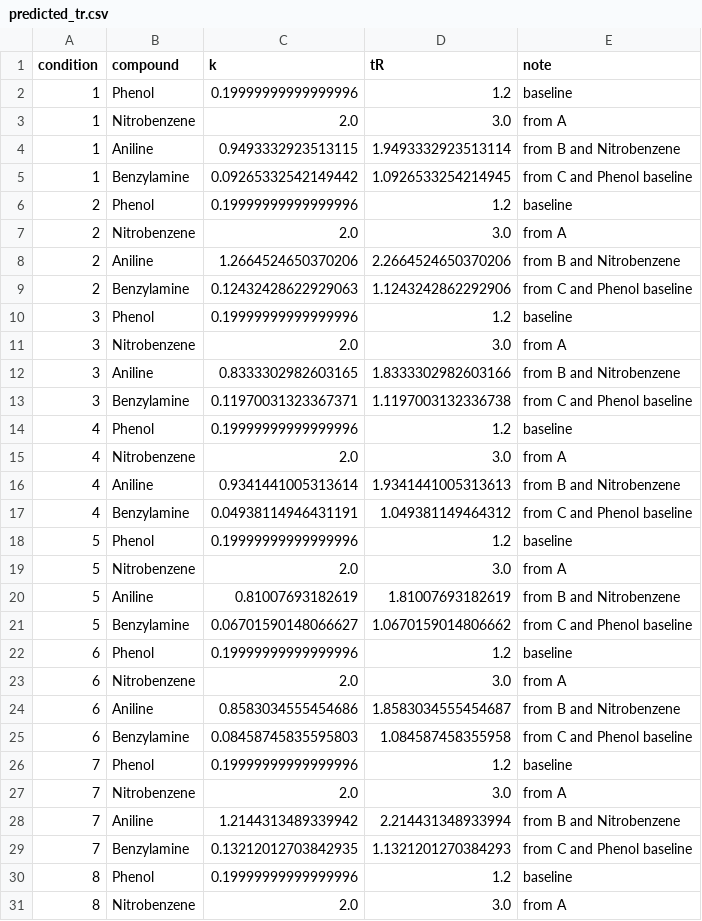
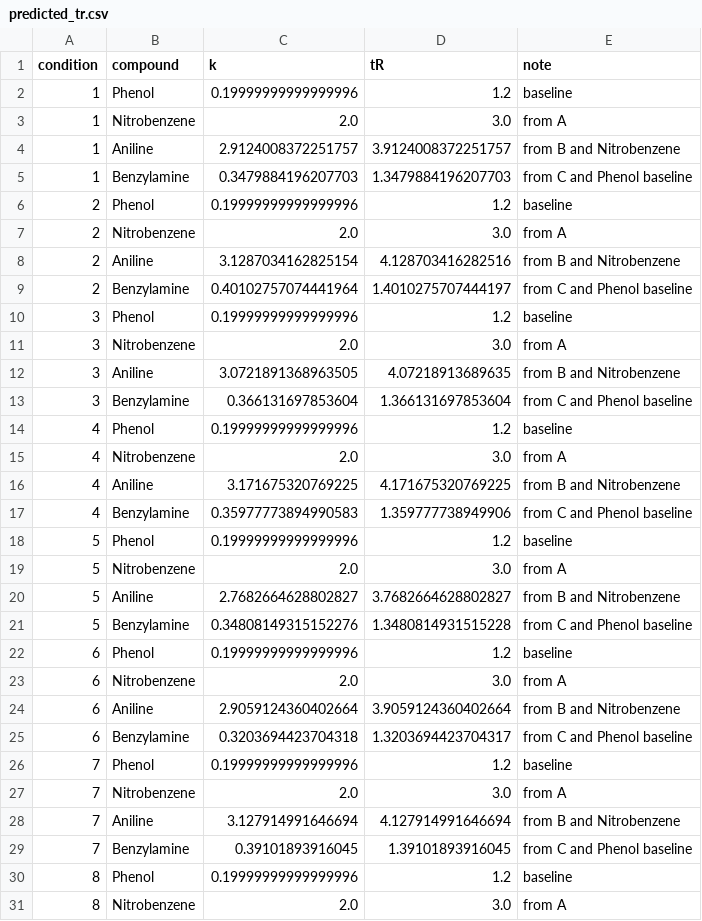
Before and after one commit to yoshitown/thesis_data, a CSV file: results/predicted_tr.csv, drawn as a sheet; only a part is shown; the diff covers the shown part only.

```diff
--- a/results/predicted_tr.csv
+++ b/results/predicted_tr.csv
@@ -3,28 +3,28 @@ condition,compound,k,tR,note
 1,Nitrobenzene,2.0,3.0,from A
-1,Aniline,0.9493332923513115,1.9493332923513114,from B and Nitrobenzene
-1,Benzylamine,0.09265332542149442,1.0926533254214945,from C and Phenol baseline
+1,Aniline,2.9124008372251757,3.9124008372251757,from B and Nitrobenzene
+1,Benzylamine,0.3479884196207703,1.3479884196207703,from C and Phenol baseline
 2,Phenol,0.19999999999999996,1.2,baseline
 2,Nitrobenzene,2.0,3.0,from A
-2,Aniline,1.2664524650370206,2.2664524650370206,from B and Nitrobenzene
-2,Benzylamine,0.12432428622929063,1.1243242862292906,from C and Phenol baseline
+2,Aniline,3.1287034162825154,4.128703416282516,from B and Nitrobenzene
+2,Benzylamine,0.40102757074441964,1.4010275707444197,from C and Phenol baseline
 3,Phenol,0.19999999999999996,1.2,baseline
 3,Nitrobenzene,2.0,3.0,from A
-3,Aniline,0.8333302982603165,1.8333302982603166,from B and Nitrobenzene
-3,Benzylamine,0.11970031323367371,1.1197003132336738,from C and Phenol baseline
+3,Aniline,3.0721891368963505,4.07218913689635,from B and Nitrobenzene
+3,Benzylamine,0.366131697853604,1.366131697853604,from C and Phenol baseline
 4,Phenol,0.19999999999999996,1.2,baseline
 4,Nitrobenzene,2.0,3.0,from A
-4,Aniline,0.9341441005313614,1.9341441005313613,from B and Nitrobenzene
-4,Benzylamine,0.04938114946431191,1.049381149464312,from C and Phenol baseline
+4,Aniline,3.171675320769225,4.171675320769225,from B and Nitrobenzene
+4,Benzylamine,0.35977773894990583,1.359777738949906,from C and Phenol baseline
 5,Phenol,0.19999999999999996,1.2,baseline
 5,Nitrobenzene,2.0,3.0,from A
-5,Aniline,0.81007693182619,1.81007693182619,from B and Nitrobenzene
-5,Benzylamine,0.06701590148066627,1.0670159014806662,from C and Phenol baseline
+5,Aniline,2.7682664628802827,3.7682664628802827,from B and Nitrobenzene
+5,Benzylamine,0.34808149315152276,1.3480814931515228,from C and Phenol baseline
 6,Phenol,0.19999999999999996,1.2,baseline
 6,Nitrobenzene,2.0,3.0,from A
-6,Aniline,0.8583034555454686,1.8583034555454687,from B and Nitrobenzene
-6,Benzylamine,0.08458745835595803,1.084587458355958,from C and Phenol baseline
+6,Aniline,2.9059124360402664,3.9059124360402664,from B and Nitrobenzene
+6,Benzylamine,0.3203694423704318,1.3203694423704317,from C and Phenol baseline
 7,Phenol,0.19999999999999996,1.2,baseline
 7,Nitrobenzene,2.0,3.0,from A
-7,Aniline,1.2144313489339942,2.214431348933994,from B and Nitrobenzene
-7,Benzylamine,0.13212012703842935,1.1321201270384293,from C and Phenol baseline
+7,Aniline,3.127914991646694,4.127914991646694,from B and Nitrobenzene
+7,Benzylamine,0.39101893916045,1.39101893916045,from C and Phenol baseline
 8,Phenol,0.19999999999999996,1.2,baseline
```
Also changed, not shown: 12 edited cells elsewhere in this file, preprocessed_data/selected_scores_with_indicators.csv, 1 other file.
